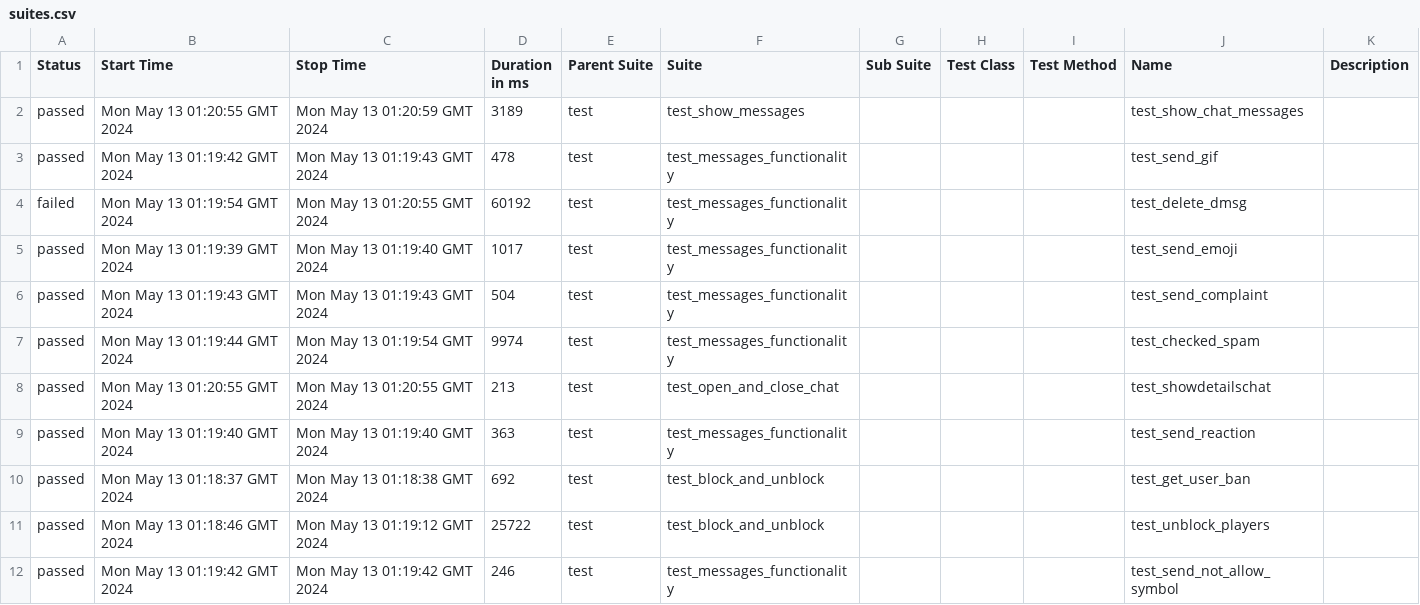
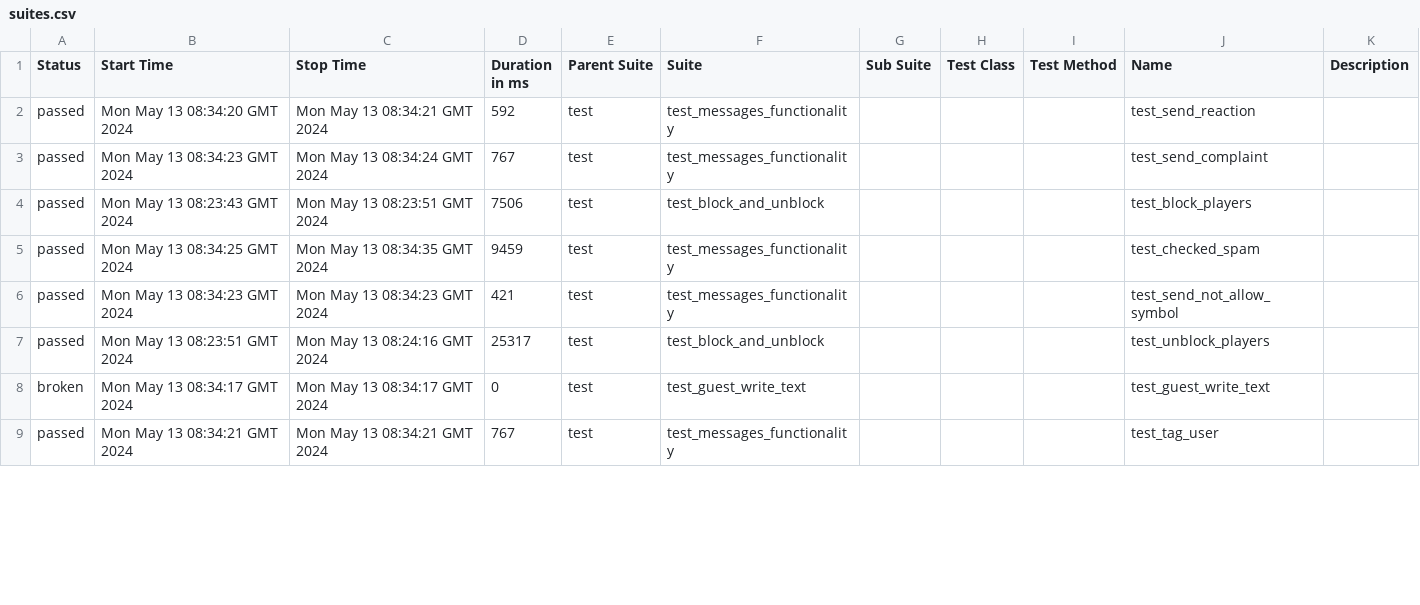
Before and after one commit to VladimirSaf95/ChatProject, a CSV file: data/suites.csv, drawn as a sheet; only a part is shown; the diff covers the shown part only.

Commit message:
Deploying to gh-pages from @ VladimirSaf95/ChatProject@da937cbf63d1af45d0021944f047c50247688d9a 🚀

```diff
--- a/data/suites.csv
+++ b/data/suites.csv
@@ -1,12 +1,9 @@
 "Status","Start Time","Stop Time","Duration in ms","Parent Suite","Suite","Sub Suite","Test Class","Test Method","Name","Description"
-"passed","Mon May 13 01:20:55 GMT 2024","Mon May 13 01:20:59 GMT 2024","3189","test","test_show_messages","","","","test_show_chat_messages",""
-"passed","Mon May 13 01:19:42 GMT 2024","Mon May 13 01:19:43 GMT 2024","478","test","test_messages_functionality","","","","test_send_gif",""
-"failed","Mon May 13 01:19:54 GMT 2024","Mon May 13 01:20:55 GMT 2024","60192","test","test_messages_functionality","","","","test_delete_dmsg",""
-"passed","Mon May 13 01:19:39 GMT 2024","Mon May 13 01:19:40 GMT 2024","1017","test","test_messages_functionality","","","","test_send_emoji",""
-"passed","Mon May 13 01:19:43 GMT 2024","Mon May 13 01:19:43 GMT 2024","504","test","test_messages_functionality","","","","test_send_complaint",""
-"passed","Mon May 13 01:19:44 GMT 2024","Mon May 13 01:19:54 GMT 2024","9974","test","test_messages_functionality","","","","test_checked_spam",""
-"passed","Mon May 13 01:20:55 GMT 2024","Mon May 13 01:20:55 GMT 2024","213","test","test_open_and_close_chat","","","","test_showdetailschat",""
-"passed","Mon May 13 01:19:40 GMT 2024","Mon May 13 01:19:40 GMT 2024","363","test","test_messages_functionality","","","","test_send_reaction",""
-"passed","Mon May 13 01:18:37 GMT 2024","Mon May 13 01:18:38 GMT 2024","692","test","test_block_and_unblock","","","","test_get_user_ban",""
-"passed","Mon May 13 01:18:46 GMT 2024","Mon May 13 01:19:12 GMT 2024","25722","test","test_block_and_unblock","","","","test_unblock_players",""
-"passed","Mon May 13 01:19:42 GMT 2024","Mon May 13 01:19:42 GMT 2024","246","test","test_messages_functionality","","","","test_send_not_allow_symbol",""
+"passed","Mon May 13 08:34:20 GMT 2024","Mon May 13 08:34:21 GMT 2024","592","test","test_messages_functionality","","","","test_send_reaction",""
+"passed","Mon May 13 08:34:23 GMT 2024","Mon May 13 08:34:24 GMT 2024","767","test","test_messages_functionality","","","","test_send_complaint",""
+"passed","Mon May 13 08:23:43 GMT 2024","Mon May 13 08:23:51 GMT 2024","7506","test","test_block_and_unblock","","","","test_block_players",""
+"passed","Mon May 13 08:34:25 GMT 2024","Mon May 13 08:34:35 GMT 2024","9459","test","test_messages_functionality","","","","test_checked_spam",""
+"passed","Mon May 13 08:34:23 GMT 2024","Mon May 13 08:34:23 GMT 2024","421","test","test_messages_functionality","","","","test_send_not_allow_symbol",""
+"passed","Mon May 13 08:23:51 GMT 2024","Mon May 13 08:24:16 GMT 2024","25317","test","test_block_and_unblock","","","","test_unblock_players",""
+"broken","Mon May 13 08:34:17 GMT 2024","Mon May 13 08:34:17 GMT 2024","0","test","test_guest_write_text","","","","test_guest_write_text",""
+"passed","Mon May 13 08:34:21 GMT 2024","Mon May 13 08:34:21 GMT 2024","767","test","test_messages_functionality","","","","test_tag_user",""
```
Also changed, not shown: 6 added rows, 3 removed rows and 46 edited cells elsewhere in this file, data/behaviors.csv, 56 other files.
